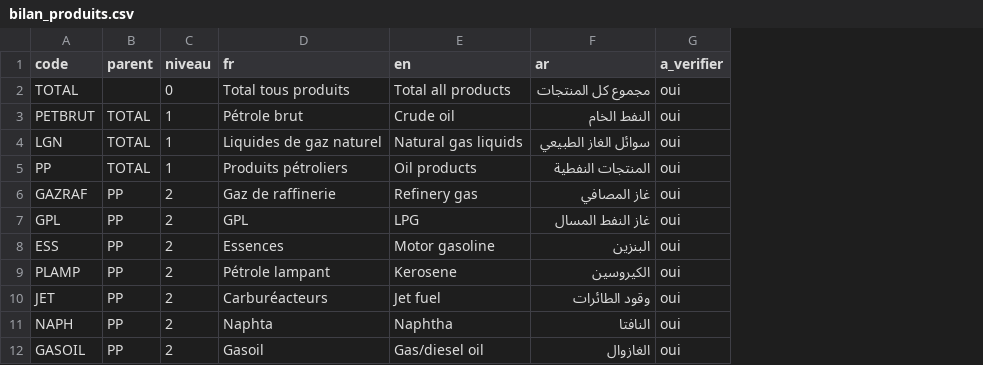
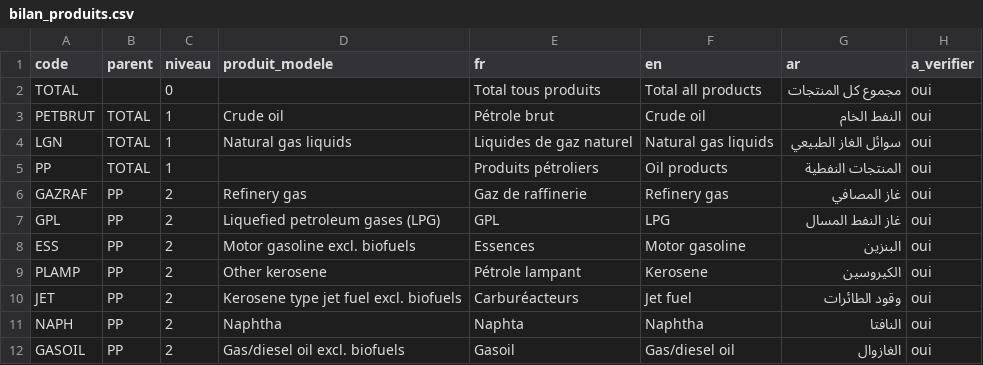
Before and after one commit to renatovargas/tun-pefa-aea, a CSV file: data/nomenclatures/bilan_produits.csv, drawn as a sheet; only a part is shown; the diff names each change by its address in the sheet, - before the commit and + after, or states it on an @@ line.

```diff
--- a/data/nomenclatures/bilan_produits.csv
+++ b/data/nomenclatures/bilan_produits.csv
+column D (produit_modele), rows 3-12: Crude oil | Natural gas liquids |  | Refinery gas | Liquefied petroleum gases (LPG) | Motor gasoline excl. biofuels | Other kerosene | Kerosene type jet fuel excl. biofuels | Naphtha | Gas/diesel oil excl. biofuels
```
Also changed, not shown: data/nomenclatures/bilan_flux.csv, 17 other files.
